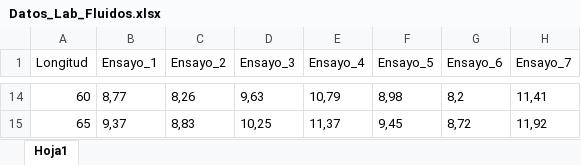
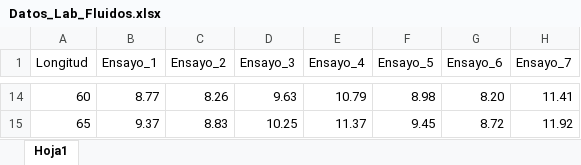
Before and after one commit to Daniel-S-L/Fluidos, an Excel workbook: Datos_Lab_Fluidos.xlsx, sheet Hoja1, drawn as a sheet; only a part is shown, gaps mark what is left out; values as stored, in another font and other column widths than the file's, no borders; charts and pictures not drawn; the diff covers the shown part only; the diff names each change by its address in the sheet, - before the commit and + after, or states it on an @@ line.

Commit message:
Add files via upload

```diff
--- a/Datos_Lab_Fluidos.xlsx (sheet Hoja1)
+++ b/Datos_Lab_Fluidos.xlsx (sheet Hoja1)
-B14 (Ensayo_1): 8,77
+B14 (Ensayo_1): 8.77
-C14 (Ensayo_2): 8,26
+C14 (Ensayo_2): 8.26
-D14 (Ensayo_3): 9,63
+D14 (Ensayo_3): 9.63
-E14 (Ensayo_4): 10,79
+E14 (Ensayo_4): 10.79
-F14 (Ensayo_5): 8,98
+F14 (Ensayo_5): 8.98
-G14 (Ensayo_6): 8,2
+G14 (Ensayo_6): 8.20
-H14 (Ensayo_7): 11,41
+H14 (Ensayo_7): 11.41
-B15 (Ensayo_1): 9,37
+B15 (Ensayo_1): 9.37
-C15 (Ensayo_2): 8,83
+C15 (Ensayo_2): 8.83
-D15 (Ensayo_3): 10,25
+D15 (Ensayo_3): 10.25
-E15 (Ensayo_4): 11,37
+E15 (Ensayo_4): 11.37
-F15 (Ensayo_5): 9,45
+F15 (Ensayo_5): 9.45
-G15 (Ensayo_6): 8,72
+G15 (Ensayo_6): 8.72
-H15 (Ensayo_7): 11,92
+H15 (Ensayo_7): 11.92
```
Also changed, not shown: 83 edited cells elsewhere in this sheet, charts or pictures.
